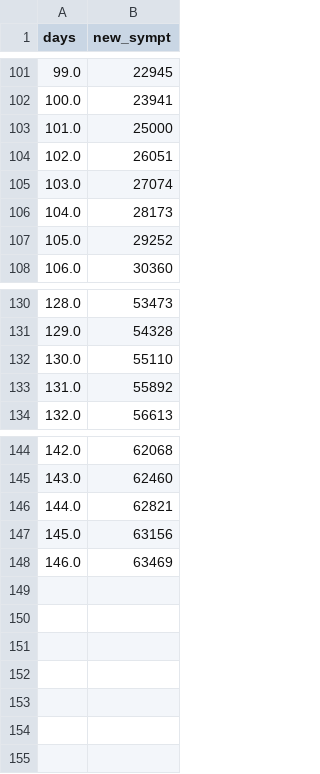
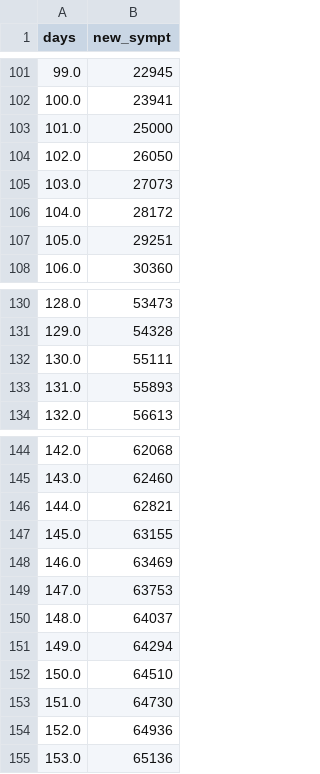
Before and after one commit to paulocv/interactive-simdata-2023, a CSV file: time_series/cumulative_symptomatic.csv, drawn as a sheet; only a part is shown, gaps mark what is left out.

```diff
--- a/time_series/cumulative_symptomatic.csv
+++ b/time_series/cumulative_symptomatic.csv
@@ -103,6 +103,6 @@ days,new_sympt
 101.0,25000
-102.0,26051
-103.0,27074
-104.0,28173
-105.0,29252
+102.0,26050
+103.0,27073
+104.0,28172
+105.0,29251
 106.0,30360
@@ -131,4 +131,4 @@ days,new_sympt
 129.0,54328
-130.0,55110
-131.0,55892
+130.0,55111
+131.0,55893
 132.0,56613
@@ -146,3 +146,10 @@ days,new_sympt
 144.0,62821
-145.0,63156
+145.0,63155
 146.0,63469
+147.0,63753
+148.0,64037
+149.0,64294
+150.0,64510
+151.0,64730
+152.0,64936
+153.0,65136
```
Also changed, not shown: time_series/hospitalized.csv, time_series/symptomatic.csv, 4 other files.
